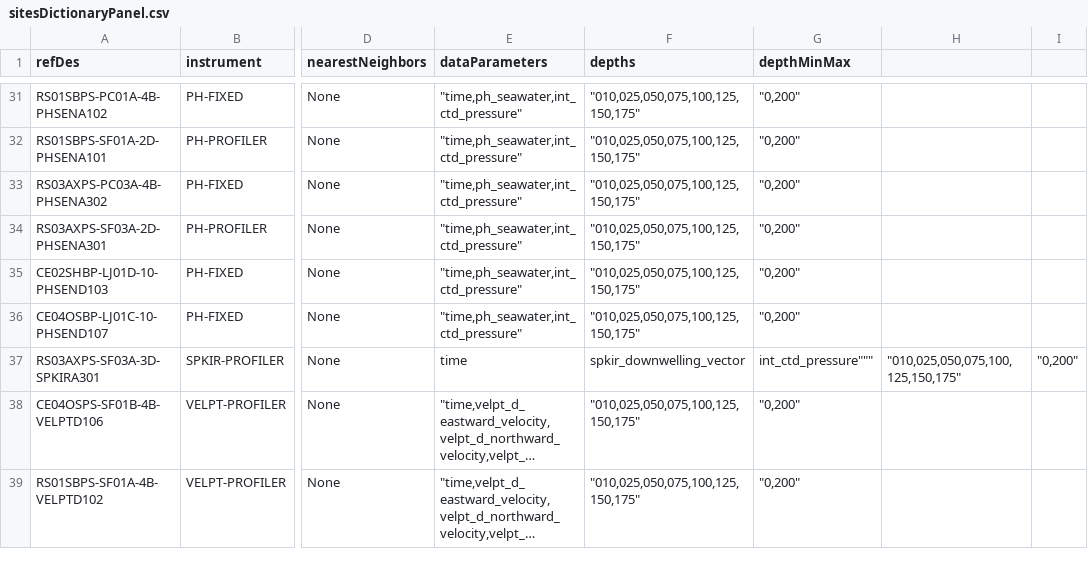
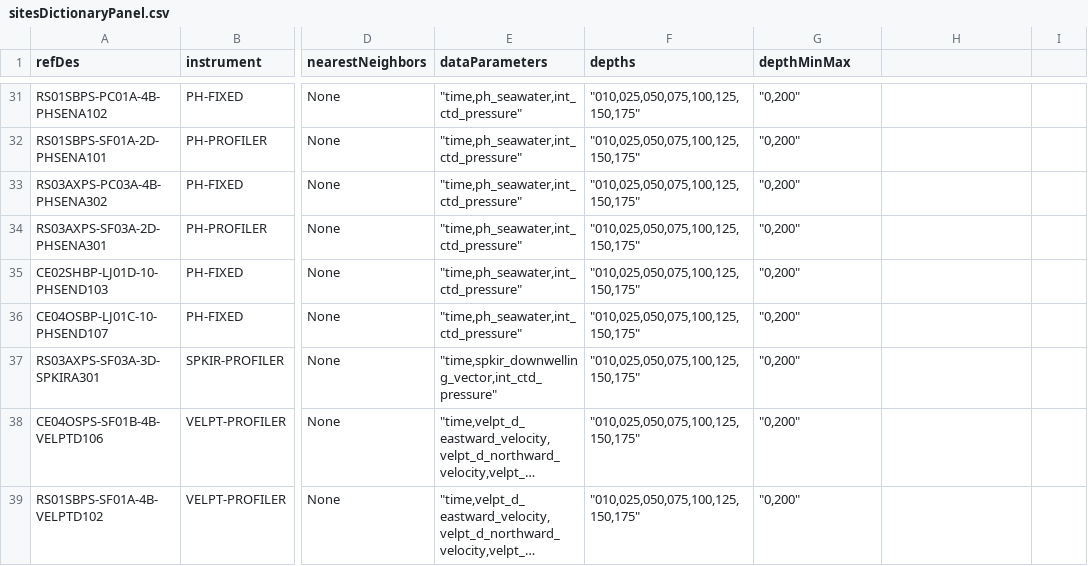
Before and after one commit to mrtwhite/rca-data-tools, a CSV file: rca_data_tools/qaqc/params/sitesDictionaryPanel.csv, drawn as a sheet; only a part is shown, gaps mark what is left out; long unchanged cells end in …; the diff names each change by its address in the sheet, - before the commit and + after, or states it on an @@ line.

Commit message:
fixing typo

```diff
--- a/rca_data_tools/qaqc/params/sitesDictionaryPanel.csv
+++ b/rca_data_tools/qaqc/params/sitesDictionaryPanel.csv
-E37 (dataParameters): time
+E37 (dataParameters): "time,spkir_downwelling_vector,int_ctd_pressure"
-F37 (depths): spkir_downwelling_vector
+F37 (depths): "010,025,050,075,100,125,150,175"
-G37 (depthMinMax): int_ctd_pressure"""
+G37 (depthMinMax): "0,200"
-H37: "010,025,050,075,100,125,150,175"
+H37: (empty)
-I37: "0,200"
+I37: (empty)
```
